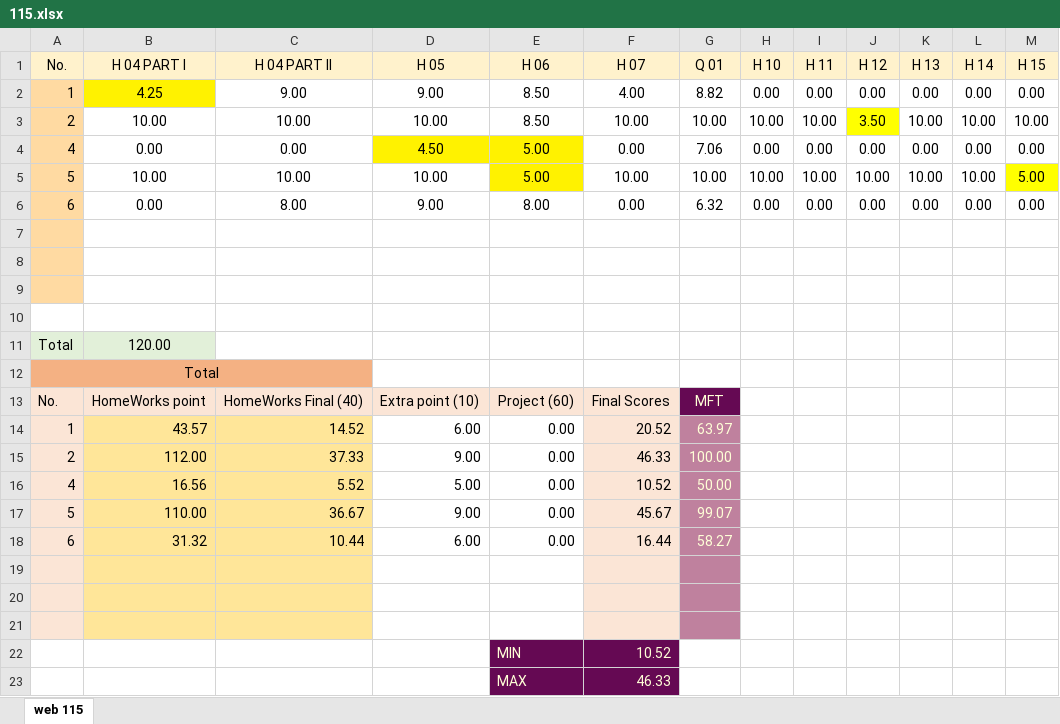
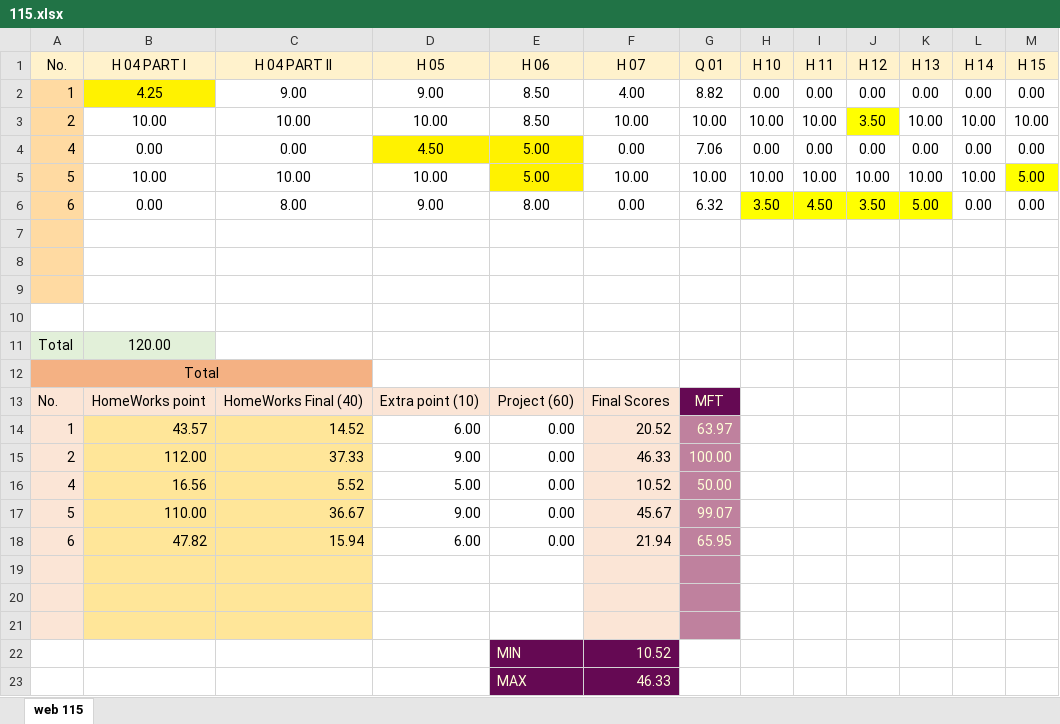
Before and after one commit to mkazemiraz/mft-scores, an Excel workbook: 115/115.xlsx, sheet web 115, drawn as a sheet; values as stored, in another font and other column widths than the file's, no borders; the diff names each change by its address in the sheet, - before the commit and + after, or states it on an @@ line.

Commit message:
updated 1399.05.26

```diff
--- a/115/115.xlsx (sheet web 115)
+++ b/115/115.xlsx (sheet web 115)
-H6 (H 10): 0.00
+H6 (H 10): 3.50
-H6:K6 fill: none
+H6:K6 fill: #FFFF00
-I6 (H 11): 0.00
+I6 (H 11): 4.50
-J6 (H 12): 0.00
+J6 (H 12): 3.50
-K6 (H 13): 0.00
+K6 (H 13): 5.00
-B18 (H 04 PART I): 31.32
+B18 (H 04 PART I): 47.82
-C18 (H 04 PART II): 10.44
+C18 (H 04 PART II): 15.94
-F18 (H 07): 16.44
+F18 (H 07): 21.94
-G18 (Q 01): 58.27
+G18 (Q 01): 65.95
```
